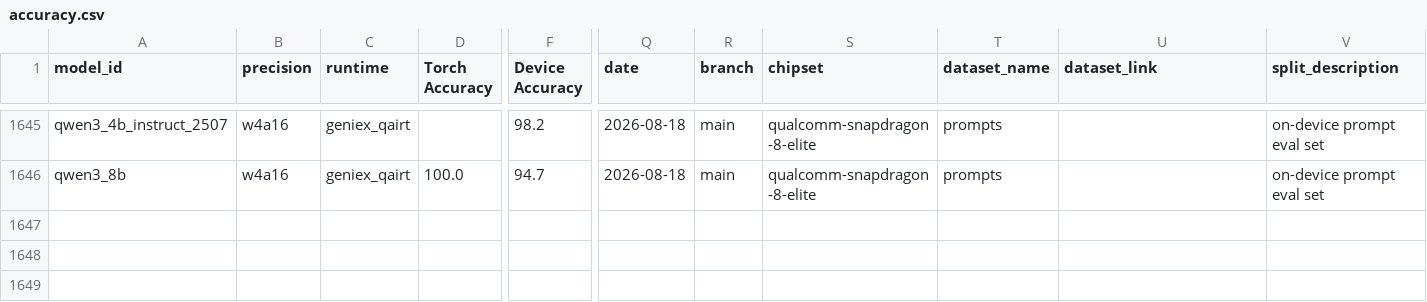
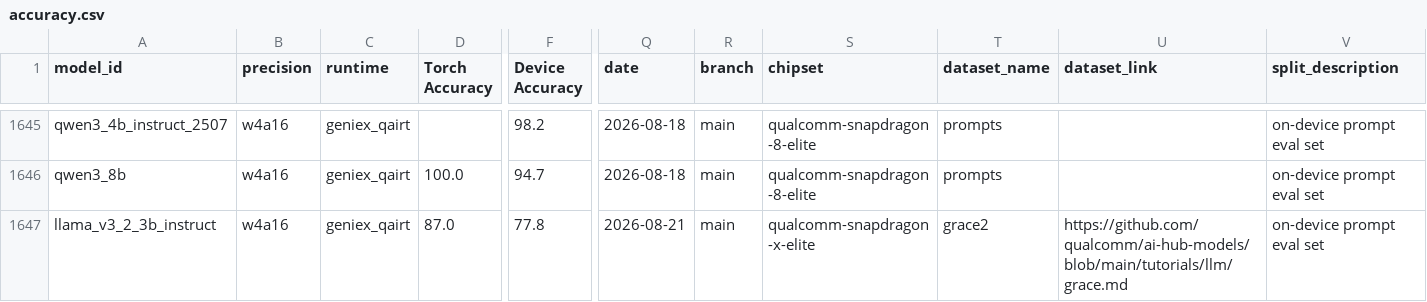
Before and after one commit to Interested-Deving-1896/ai-hub-models, a CSV file: src/qai_hub_models/scorecard/intermediates/accuracy.csv, drawn as a sheet; only a part is shown, gaps mark what is left out; rows hold the shown columns only; the diff names each change by its address in the sheet, - before the commit and + after, or states it on an @@ line.

Commit message:
[Automated] Update Scorecard Data for 32517350903 (#4390)
Update data for [32517350903
scorecard](https://github.com/qcom-ai-hub/ai-hub-models-internal/actions/runs/32517350903).

[Performance
Diff](https://github.com/qcom-ai-hub/ai-hub-models-internal/actions/runs/32517350903/artifacts/9463300238)

[Numerics
Diff](https://github.com/qcom-ai-hub/ai-hub-models-internal/actions/runs/32517350903/artifacts/9463300794)

[All Results + Hub Job YAML
(zip)](https://github.com/qcom-ai-hub/ai-hub-models-internal/actions/runs/32517350903/artifacts/9463303601)

```diff
--- a/src/qai_hub_models/scorecard/intermediates/accuracy.csv
+++ b/src/qai_hub_models/scorecard/intermediates/accuracy.csv
+row 1647: llama_v3_2_3b_instruct | w4a16 | geniex_qairt | 87.0 | 77.8 | 2026-08-21 | main | qualcomm-snapdragon-x-elite | grace2 | https://github.com/qualcomm/ai-hub-models/blob/main/tutorials/llm/grace.md | on-device prompt eval set
```
Also changed, not shown: 8 other files.
